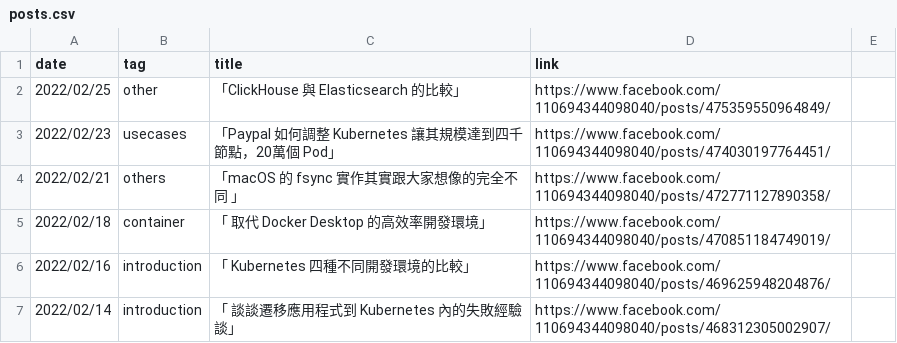
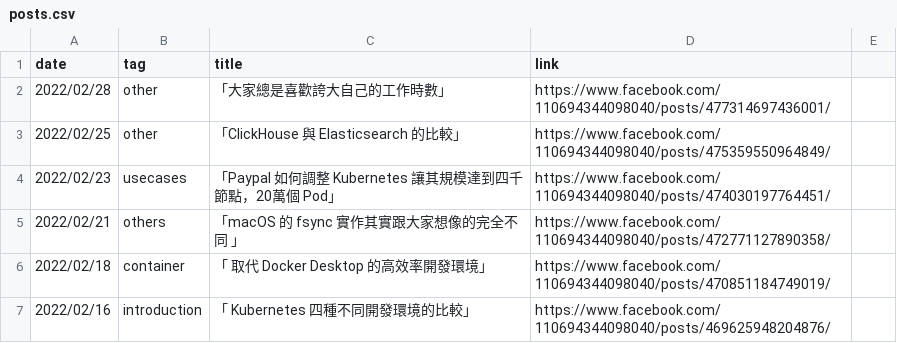
Before and after one commit to John-Lin/posts-index, a CSV file: posts.csv, drawn as a sheet; only a part is shown; the shorter side is filled out with more unchanged rows; the diff names each change by its address in the sheet, - before the commit and + after, or states it on an @@ line.

Commit message:
Update post

```diff
--- a/posts.csv
+++ b/posts.csv
+row 2: 2022/02/28 | other | 「大家總是喜歡誇大自己的工作時數」 | https://www.facebook.com/110694344098040/posts/477314697436001/
```
